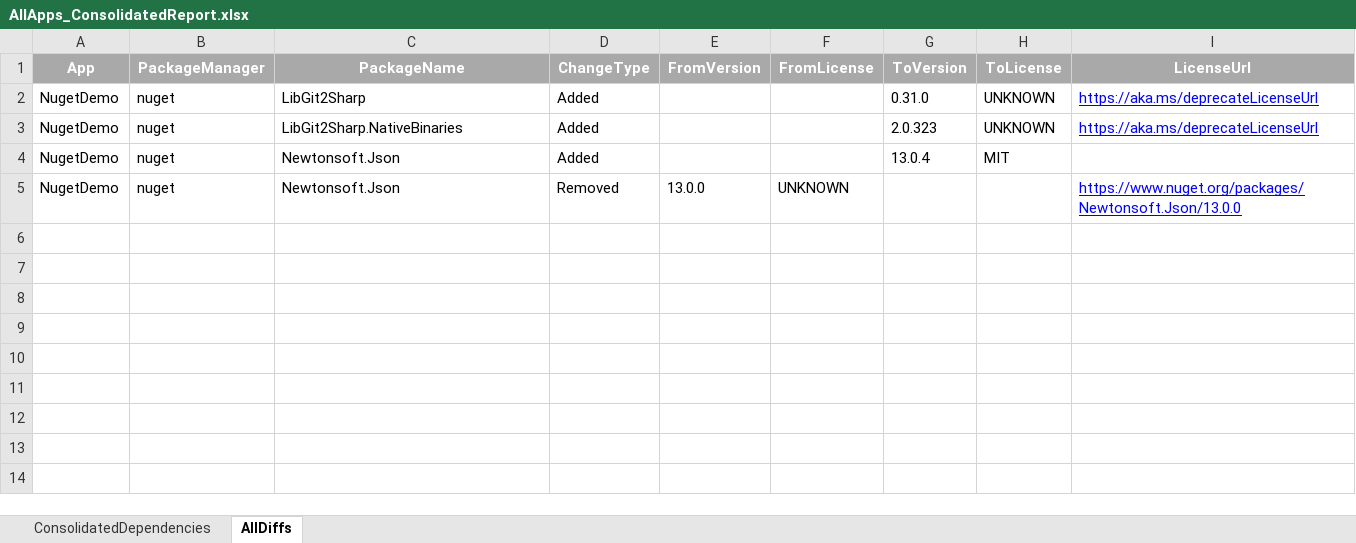
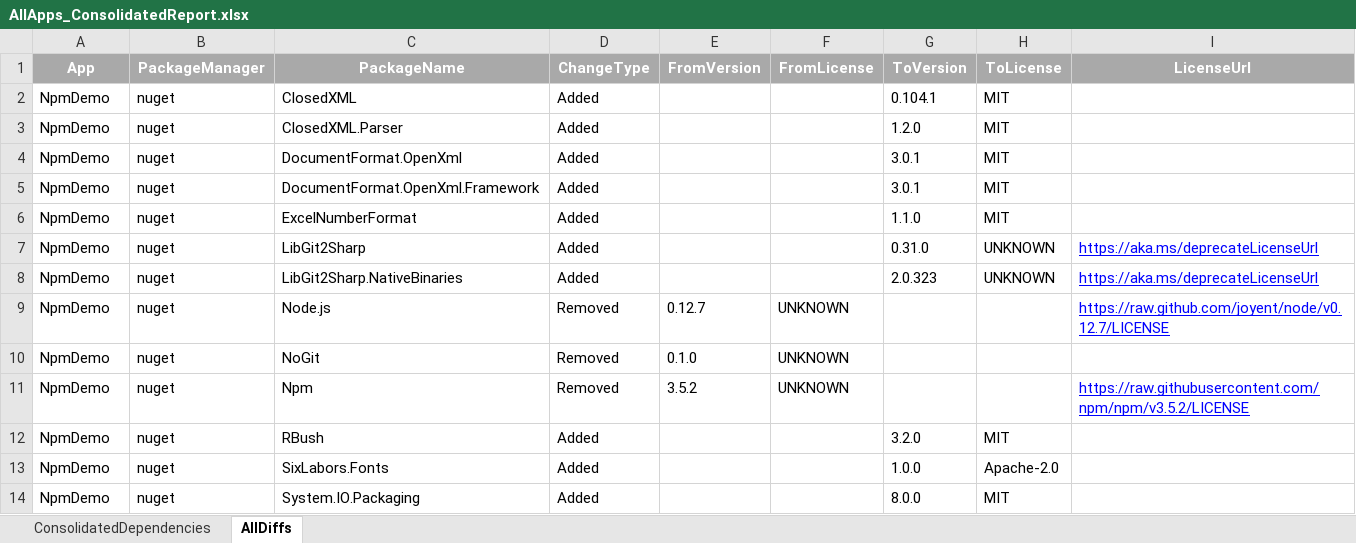
Before and after one commit to jvangemmeren-jpg/license-diff, an Excel workbook: results/AllApps_ConsolidatedReport.xlsx, sheet AllDiffs, drawn as a sheet; values as stored, in another font and other column widths than the file's, no borders; removed rows and columns are numbered as before the commit, all else as after; the diff names each change by its address in the sheet, - before the commit and + after, or states it on an @@ line.

```diff
--- a/results/AllApps_ConsolidatedReport.xlsx (sheet AllDiffs)
+++ b/results/AllApps_ConsolidatedReport.xlsx (sheet AllDiffs)
+row 2: NpmDemo | nuget | ClosedXML | Added |  |  | 0.104.1 | MIT
+row 3: NpmDemo | nuget | ClosedXML.Parser | Added |  |  | 1.2.0 | MIT
+row 4: NpmDemo | nuget | DocumentFormat.OpenXml | Added |  |  | 3.0.1 | MIT
+row 5: NpmDemo | nuget | DocumentFormat.OpenXml.Framework | Added |  |  | 3.0.1 | MIT
+row 6: NpmDemo | nuget | ExcelNumberFormat | Added |  |  | 1.1.0 | MIT
-A7:A8 (App): NugetDemo
+A7:A8 (App): NpmDemo
+row 9: NpmDemo | nuget | Node.js | Removed | 0.12.7 | UNKNOWN |  |  | https://raw.github.com/joyent/node/v0.12.7/LICENSE
+row 10: NpmDemo | nuget | NoGit | Removed | 0.1.0 | UNKNOWN
+row 11: NpmDemo | nuget | Npm | Removed | 3.5.2 | UNKNOWN |  |  | https://raw.githubusercontent.com/npm/npm/v3.5.2/LICENSE
-A12 (App): NugetDemo
+A12 (App): NpmDemo
-C12 (PackageName): Newtonsoft.Json
+C12 (PackageName): RBush
-G12 (ToVersion): 13.0.4
+G12 (ToVersion): 3.2.0
-row 5: NugetDemo | nuget | Newtonsoft.Json | Removed | 13.0.0 | UNKNOWN |  |  | https://www.nuget.org/packages/Newtonsoft.Json/13.0.0
+row 13: NpmDemo | nuget | SixLabors.Fonts | Added |  |  | 1.0.0 | Apache-2.0
+row 14: NpmDemo | nuget | System.IO.Packaging | Added |  |  | 8.0.0 | MIT
```
Also changed, not shown: sheet ConsolidatedDependencies, results/NpmDemo_DiffReport.xlsx, results/NugetDemo_DiffReport.xlsx, 4 other files.
